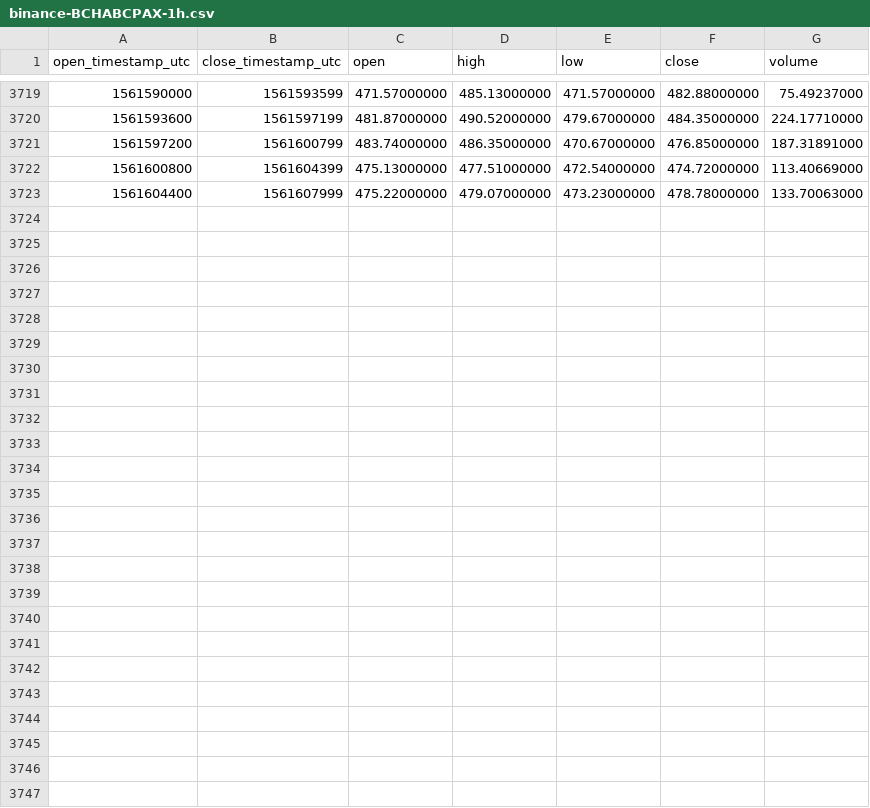
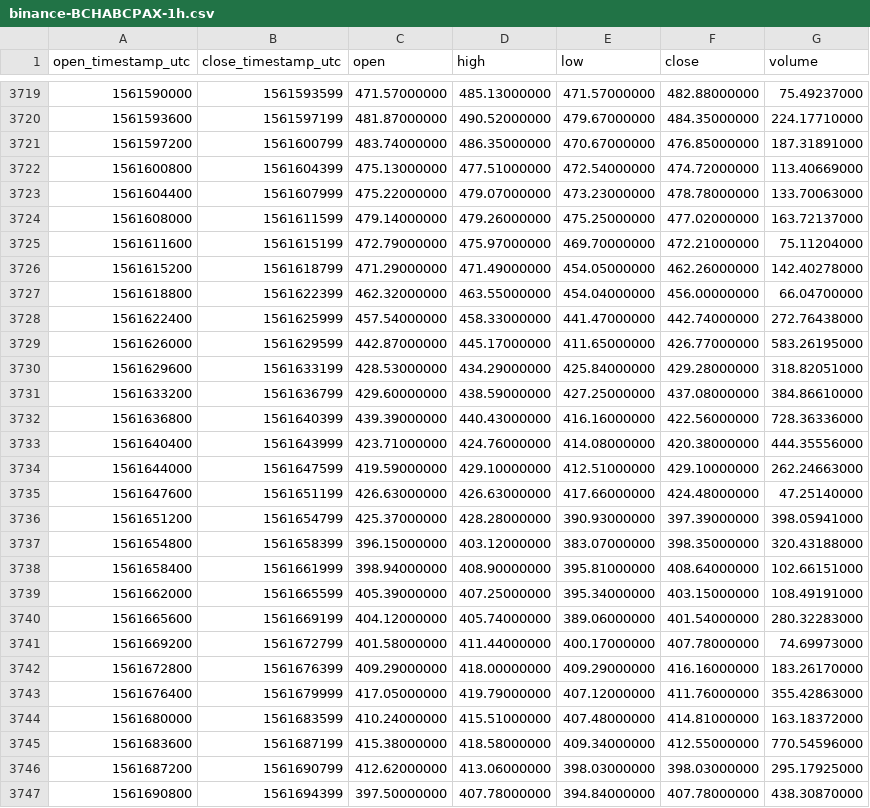
Before and after one commit to cryptobigbro/binance-BCHABCPAX, a CSV file: binance-BCHABCPAX-1h.csv, drawn as a sheet; only a part is shown, gaps mark what is left out; the diff names each change by its address in the sheet, - before the commit and + after, or states it on an @@ line.

Commit message:
Update OHLCV data.

```diff
--- a/binance-BCHABCPAX-1h.csv
+++ b/binance-BCHABCPAX-1h.csv
+row 3724: 1561608000 | 1561611599 | 479.14000000 | 479.26000000 | 475.25000000 | 477.02000000 | 163.72137000
+row 3725: 1561611600 | 1561615199 | 472.79000000 | 475.97000000 | 469.70000000 | 472.21000000 | 75.11204000
+row 3726: 1561615200 | 1561618799 | 471.29000000 | 471.49000000 | 454.05000000 | 462.26000000 | 142.40278000
+row 3727: 1561618800 | 1561622399 | 462.32000000 | 463.55000000 | 454.04000000 | 456.00000000 | 66.04700000
+row 3728: 1561622400 | 1561625999 | 457.54000000 | 458.33000000 | 441.47000000 | 442.74000000 | 272.76438000
+row 3729: 1561626000 | 1561629599 | 442.87000000 | 445.17000000 | 411.65000000 | 426.77000000 | 583.26195000
+row 3730: 1561629600 | 1561633199 | 428.53000000 | 434.29000000 | 425.84000000 | 429.28000000 | 318.82051000
+row 3731: 1561633200 | 1561636799 | 429.60000000 | 438.59000000 | 427.25000000 | 437.08000000 | 384.86610000
+row 3732: 1561636800 | 1561640399 | 439.39000000 | 440.43000000 | 416.16000000 | 422.56000000 | 728.36336000
+row 3733: 1561640400 | 1561643999 | 423.71000000 | 424.76000000 | 414.08000000 | 420.38000000 | 444.35556000
+row 3734: 1561644000 | 1561647599 | 419.59000000 | 429.10000000 | 412.51000000 | 429.10000000 | 262.24663000
+row 3735: 1561647600 | 1561651199 | 426.63000000 | 426.63000000 | 417.66000000 | 424.48000000 | 47.25140000
+row 3736: 1561651200 | 1561654799 | 425.37000000 | 428.28000000 | 390.93000000 | 397.39000000 | 398.05941000
+row 3737: 1561654800 | 1561658399 | 396.15000000 | 403.12000000 | 383.07000000 | 398.35000000 | 320.43188000
+row 3738: 1561658400 | 1561661999 | 398.94000000 | 408.90000000 | 395.81000000 | 408.64000000 | 102.66151000
+row 3739: 1561662000 | 1561665599 | 405.39000000 | 407.25000000 | 395.34000000 | 403.15000000 | 108.49191000
+row 3740: 1561665600 | 1561669199 | 404.12000000 | 405.74000000 | 389.06000000 | 401.54000000 | 280.32283000
+row 3741: 1561669200 | 1561672799 | 401.58000000 | 411.44000000 | 400.17000000 | 407.78000000 | 74.69973000
+row 3742: 1561672800 | 1561676399 | 409.29000000 | 418.00000000 | 409.29000000 | 416.16000000 | 183.26170000
+row 3743: 1561676400 | 1561679999 | 417.05000000 | 419.79000000 | 407.12000000 | 411.76000000 | 355.42863000
+row 3744: 1561680000 | 1561683599 | 410.24000000 | 415.51000000 | 407.48000000 | 414.81000000 | 163.18372000
+row 3745: 1561683600 | 1561687199 | 415.38000000 | 418.58000000 | 409.34000000 | 412.55000000 | 770.54596000
+row 3746: 1561687200 | 1561690799 | 412.62000000 | 413.06000000 | 398.03000000 | 398.03000000 | 295.17925000
+row 3747: 1561690800 | 1561694399 | 397.50000000 | 407.78000000 | 394.84000000 | 407.78000000 | 438.30870000
```
Also changed, not shown: binance-BCHABCPAX-1d.csv.
